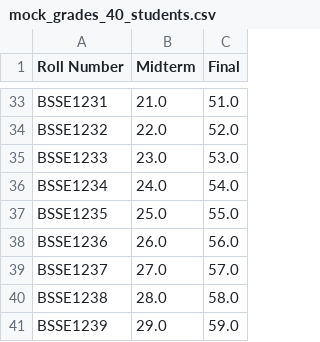
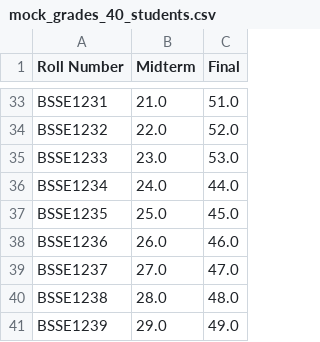
Before and after one commit to Jihad011/SPL3-main-Deploy-Version-Copy, a CSV file: mock_grades_40_students.csv, drawn as a sheet; only a part is shown, gaps mark what is left out.

Commit message:
feat: implement student dashboard, course management, grade entry, and enrollment services with migration scripts

```diff
--- a/mock_grades_40_students.csv
+++ b/mock_grades_40_students.csv
@@ -35,7 +35,7 @@ BSSE1232,22.0,52.0
 BSSE1233,23.0,53.0
-BSSE1234,24.0,54.0
-BSSE1235,25.0,55.0
-BSSE1236,26.0,56.0
-BSSE1237,27.0,57.0
-BSSE1238,28.0,58.0
-BSSE1239,29.0,59.0
+BSSE1234,24.0,44.0
+BSSE1235,25.0,45.0
+BSSE1236,26.0,46.0
+BSSE1237,27.0,47.0
+BSSE1238,28.0,48.0
+BSSE1239,29.0,49.0
```
Also changed, not shown: 58 other files.
